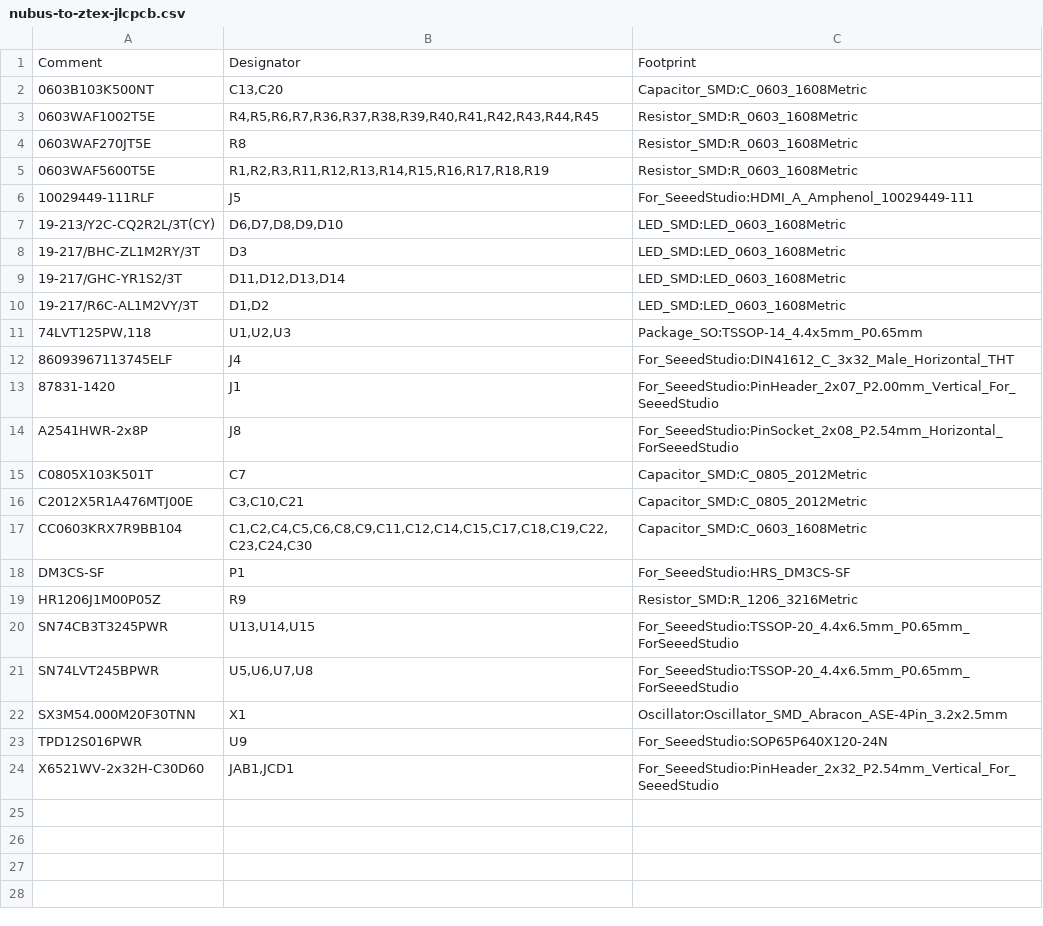
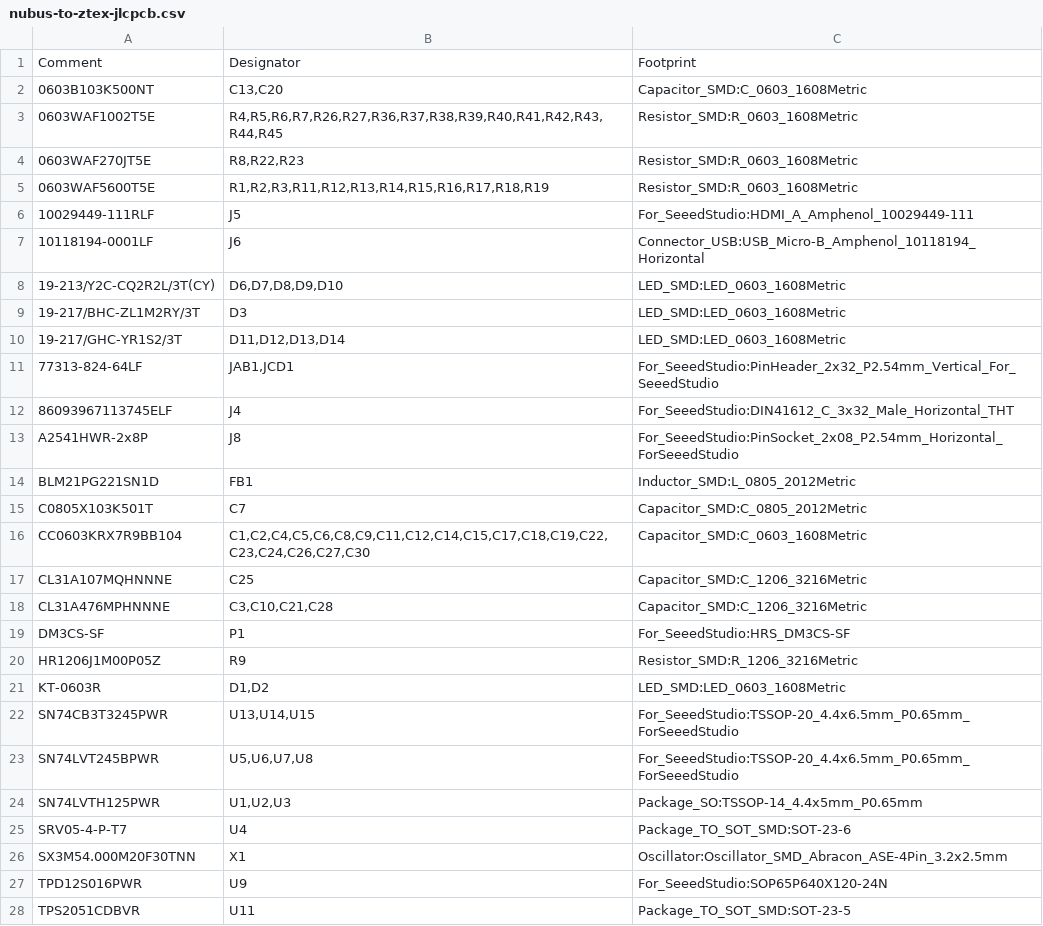
Before and after one commit to MelkhiorVintageComputing/NuBusFPGA, a CSV file: nubus-to-ztex/nubus-to-ztex-jlcpcb.csv, drawn as a sheet.

```diff
--- a/nubus-to-ztex/nubus-to-ztex-jlcpcb.csv
+++ b/nubus-to-ztex/nubus-to-ztex-jlcpcb.csv
@@ -2,6 +2,7 @@ Comment,Designator,Footprint
 0603B103K500NT,"C13,C20",Capacitor_SMD:C_0603_1608Metric
-0603WAF1002T5E,"R4,R5,R6,R7,R36,R37,R38,R39,R40,R41,R42,R43,R44,R45",Resistor_SMD:R_0603_1608Metric
-0603WAF270JT5E,R8,Resistor_SMD:R_0603_1608Metric
+0603WAF1002T5E,"R4,R5,R6,R7,R26,R27,R36,R37,R38,R39,R40,R41,R42,R43,R44,R45",Resistor_SMD:R_0603_1608Metric
+0603WAF270JT5E,"R8,R22,R23",Resistor_SMD:R_0603_1608Metric
 0603WAF5600T5E,"R1,R2,R3,R11,R12,R13,R14,R15,R16,R17,R18,R19",Resistor_SMD:R_0603_1608Metric
 10029449-111RLF,J5,For_SeeedStudio:HDMI_A_Amphenol_10029449-111
+10118194-0001LF,J6,Connector_USB:USB_Micro-B_Amphenol_10118194_Horizontal
 19-213/Y2C-CQ2R2L/3T(CY),"D6,D7,D8,D9,D10",LED_SMD:LED_0603_1608Metric
@@ -9,16 +10,19 @@ Comment,Designator,Footprint
 19-217/GHC-YR1S2/3T,"D11,D12,D13,D14",LED_SMD:LED_0603_1608Metric
-19-217/R6C-AL1M2VY/3T,"D1,D2",LED_SMD:LED_0603_1608Metric
-"74LVT125PW,118","U1,U2,U3",Package_SO:TSSOP-14_4.4x5mm_P0.65mm
+77313-824-64LF,"JAB1,JCD1",For_SeeedStudio:PinHeader_2x32_P2.54mm_Vertical_For_SeeedStudio
 86093967113745ELF,J4,For_SeeedStudio:DIN41612_C_3x32_Male_Horizontal_THT
-87831-1420,J1,For_SeeedStudio:PinHeader_2x07_P2.00mm_Vertical_For_SeeedStudio
 A2541HWR-2x8P,J8,For_SeeedStudio:PinSocket_2x08_P2.54mm_Horizontal_ForSeeedStudio
+BLM21PG221SN1D,FB1,Inductor_SMD:L_0805_2012Metric
 C0805X103K501T,C7,Capacitor_SMD:C_0805_2012Metric
-C2012X5R1A476MTJ00E,"C3,C10,C21",Capacitor_SMD:C_0805_2012Metric
-CC0603KRX7R9BB104,"C1,C2,C4,C5,C6,C8,C9,C11,C12,C14,C15,C17,C18,C19,C22,C23,C24,C30",Capacitor_SMD:C_0603_1608Metric
+CC0603KRX7R9BB104,"C1,C2,C4,C5,C6,C8,C9,C11,C12,C14,C15,C17,C18,C19,C22,C23,C24,C26,C27,C30",Capacitor_SMD:C_0603_1608Metric
+CL31A107MQHNNNE,C25,Capacitor_SMD:C_1206_3216Metric
+CL31A476MPHNNNE,"C3,C10,C21,C28",Capacitor_SMD:C_1206_3216Metric
 DM3CS-SF,P1,For_SeeedStudio:HRS_DM3CS-SF
 HR1206J1M00P05Z,R9,Resistor_SMD:R_1206_3216Metric
+KT-0603R,"D1,D2",LED_SMD:LED_0603_1608Metric
 SN74CB3T3245PWR,"U13,U14,U15",For_SeeedStudio:TSSOP-20_4.4x6.5mm_P0.65mm_ForSeeedStudio
 SN74LVT245BPWR,"U5,U6,U7,U8",For_SeeedStudio:TSSOP-20_4.4x6.5mm_P0.65mm_ForSeeedStudio
+SN74LVTH125PWR,"U1,U2,U3",Package_SO:TSSOP-14_4.4x5mm_P0.65mm
+SRV05-4-P-T7,U4,Package_TO_SOT_SMD:SOT-23-6
 SX3M54.000M20F30TNN,X1,Oscillator:Oscillator_SMD_Abracon_ASE-4Pin_3.2x2.5mm
 TPD12S016PWR,U9,For_SeeedStudio:SOP65P640X120-24N
-X6521WV-2x32H-C30D60,"JAB1,JCD1",For_SeeedStudio:PinHeader_2x32_P2.54mm_Vertical_For_SeeedStudio
+TPS2051CDBVR,U11,Package_TO_SOT_SMD:SOT-23-5
```
Also changed, not shown: nubus-to-ztex/nubus-to-ztex-all-pos-jlcpcb.csv, nubus-to-ztex/nubus-to-ztex.csv, 33 other files.
